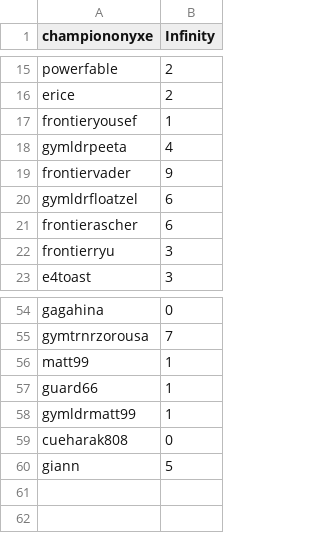
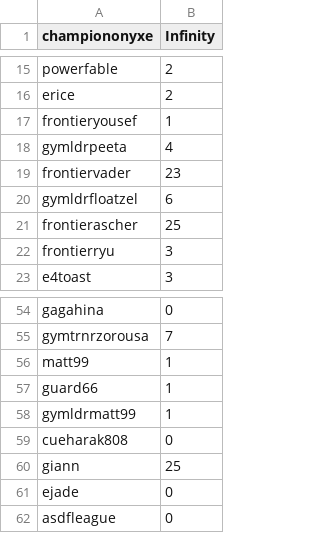
Before and after one commit to Sora-League/Pokemon-Showdown, a CSV file: config/money.csv, drawn as a sheet; only a part is shown, gaps mark what is left out.

Commit message:
money

```diff
--- a/config/money.csv
+++ b/config/money.csv
@@ -18,5 +18,5 @@ frontieryousef,1
 gymldrpeeta,4
-frontiervader,9
+frontiervader,23
 gymldrfloatzel,6
-frontierascher,6
+frontierascher,25
 frontierryu,3
@@ -59,2 +59,4 @@ gymldrmatt99,1
 cueharak808,0
-giann,5
+giann,25
+ejade,0
+asdfleague,0
```
Also changed, not shown: 1 other file.
